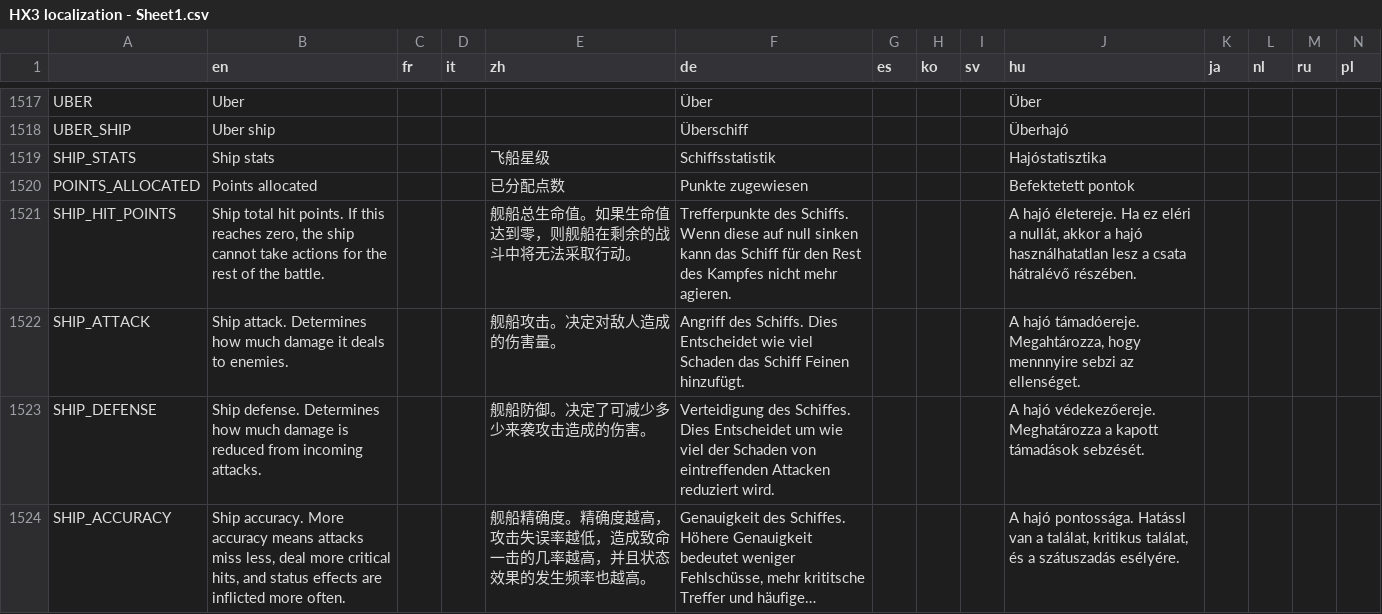
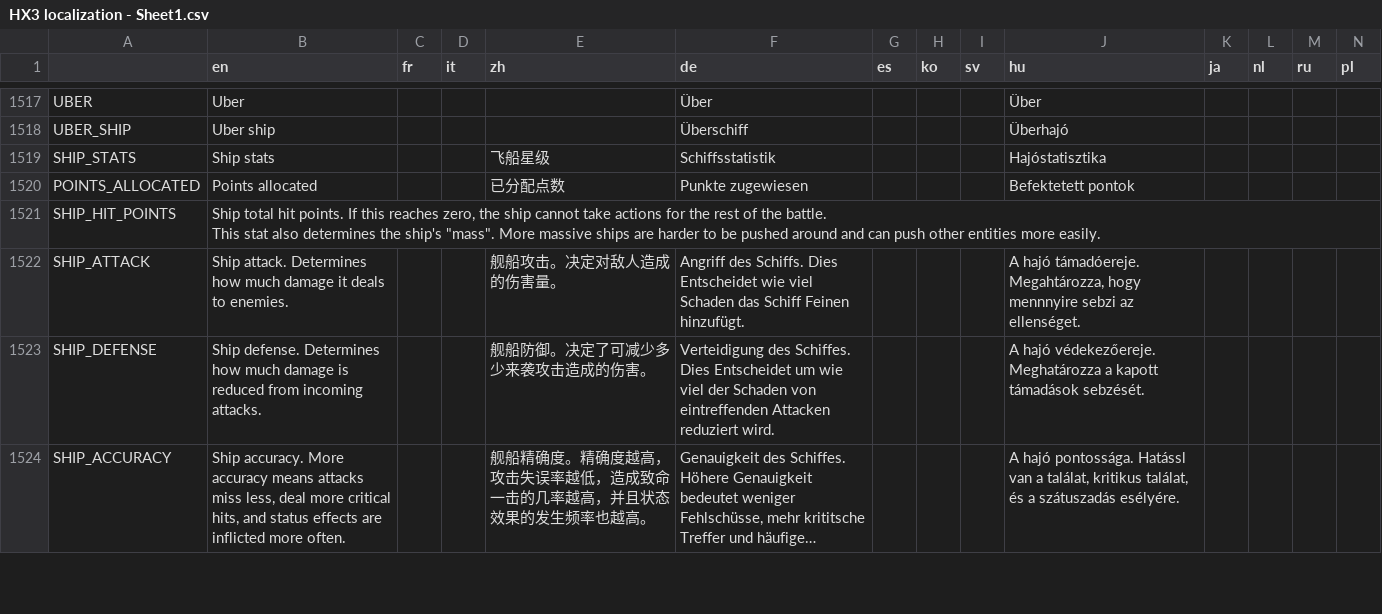
Before and after one commit to Apple0726/helixteus-3, a CSV file: Text/HX3 localization - Sheet1.csv, drawn as a sheet; only a part is shown, gaps mark what is left out; long unchanged cells end in ….

```diff
--- a/Text/HX3 localization - Sheet1.csv
+++ b/Text/HX3 localization - Sheet1.csv
@@ -1604,3 +1604,4 @@ SHIP_STATS,Ship stats,,,飞船星级,Schiffsstatistik,,,,Hajóstatisztika,,,,
 POINTS_ALLOCATED,Points allocated,,,已分配点数,Punkte zugewiesen ,,,,Befektetett pontok,,,,
-SHIP_HIT_POINTS,"Ship total hit points. If this reaches zero, the ship cannot take actions for the rest of the battle.",,,舰船总生命值。如果生命值达到零，则舰船在剩余的战斗中将无法采取行动。,Trefferpunkte des Schiffs. Wenn diese auf null sinken kann das Schiff für den Rest des Kampfes nicht mehr agieren.,,,,"A hajó életereje. Ha ez eléri a nullát, akkor a hajó használhatatlan lesz a csata hátralévő részében.",,,,
+SHIP_HIT_POINTS,"Ship total hit points. If this reaches zero, the ship cannot take actions for the rest of the battle.
+This stat also determines the ship's ""mass"". More massive ships are harder to be pushed around and can push other entities more easily.",,,,,,,,,,,,
 SHIP_ATTACK,Ship attack. Determines how much damage it deals to enemies.,,,舰船攻击。决定对敌人造成的伤害量。,Angriff des Schiffs. Dies Entscheidet wie viel Schaden das Schiff Feinen hinzufügt.,,,,"A hajó támadóereje. Megahtározza, hogy mennnyire sebzi az ellenséget.",,,,
```
Also changed, not shown: 8 other files.
